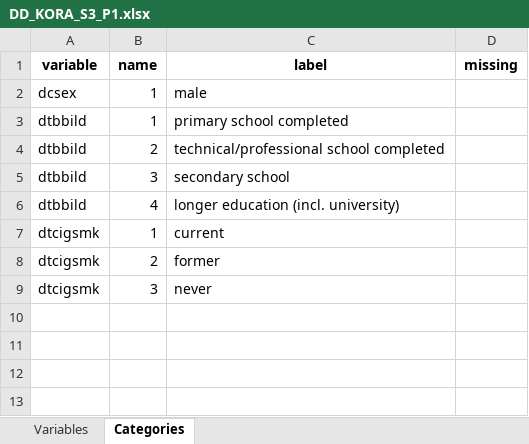
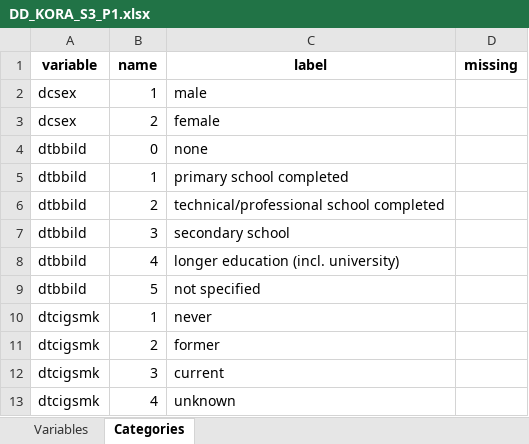
Before and after one commit to nfdi4health/use-cases-harmonisation, an Excel workbook: rmonize/data_dictionary/DD_KORA_S3_P1.xlsx, sheet Categories, drawn as a sheet; values as stored, in another font and other column widths than the file's, no borders; addresses are those after the commit; the diff names each change by its address in the sheet, - before the commit and + after, or states it on an @@ line.

```diff
--- a/rmonize/data_dictionary/DD_KORA_S3_P1.xlsx (sheet Categories)
+++ b/rmonize/data_dictionary/DD_KORA_S3_P1.xlsx (sheet Categories)
+row 3: dcsex | 2 | female
+row 4: dtbbild | 0 | none
+row 9: dtbbild | 5 | not specified
-C10 (label): current
+C10 (label): never
-C12 (label): never
+C12 (label): current
+row 13: dtcigsmk | 4 | unknown
```
Also changed, not shown: sheet Variables, rmonize/data_dictionary/DD_KORA_S1_P1.xlsx, rmonize/data_proc_elem/DPE_KORA_S1_P1.xlsx, 1 other file.
